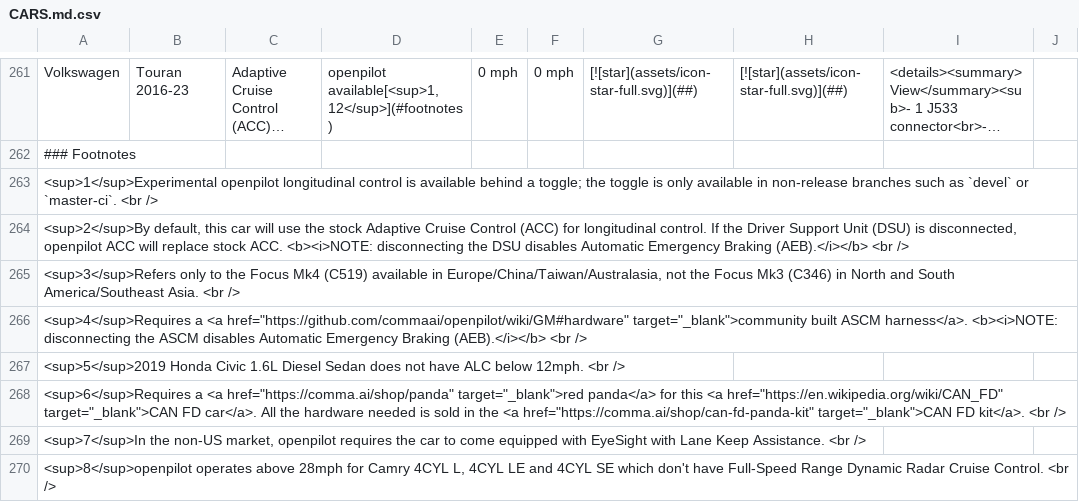
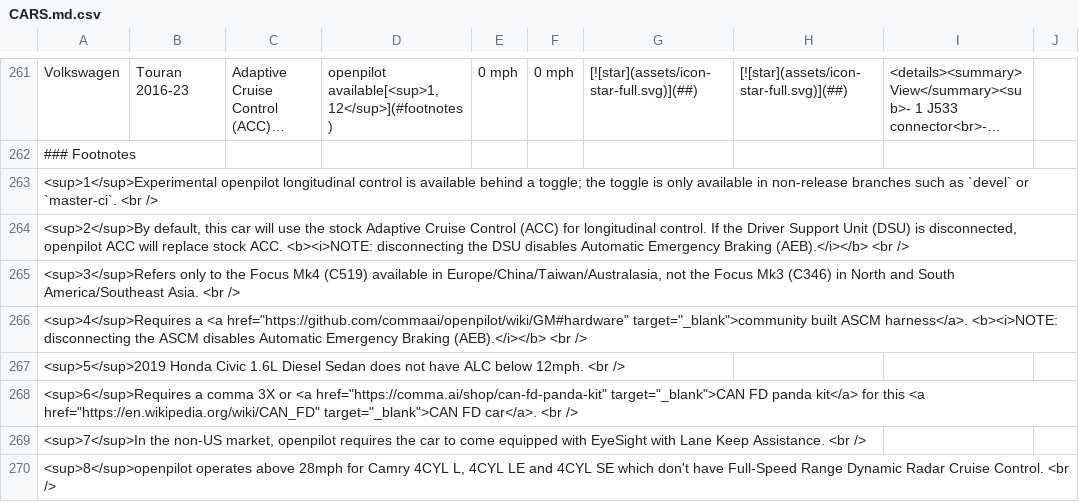
Before and after one commit to comma-hacks/best-cars-lowest-prices, a CSV file: CARS.md.csv, drawn as a sheet; only a part is shown, gaps mark what is left out; long unchanged cells end in …; the diff names each change by its address in the sheet, - before the commit and + after, or states it on an @@ line.

```diff
--- a/CARS.md.csv
+++ b/CARS.md.csv
-A268: <sup>6</sup>Requires a <a href="https://comma.ai/shop/panda" target="_blank">red panda</a> for this <a href="https://en.wikipedia.org/wiki/CAN_FD" target="_blank">CAN FD car</a>. All the hardware needed is sold in the <a href="https://comma.ai/shop/can-fd-panda-kit" target="_blank">CAN FD kit</a>. <br />
+A268: <sup>6</sup>Requires a comma 3X or <a href="https://comma.ai/shop/can-fd-panda-kit" target="_blank">CAN FD panda kit</a> for this <a href="https://en.wikipedia.org/wiki/CAN_FD" target="_blank">CAN FD car</a>. <br />
```
Also changed, not shown: 16 other files.
